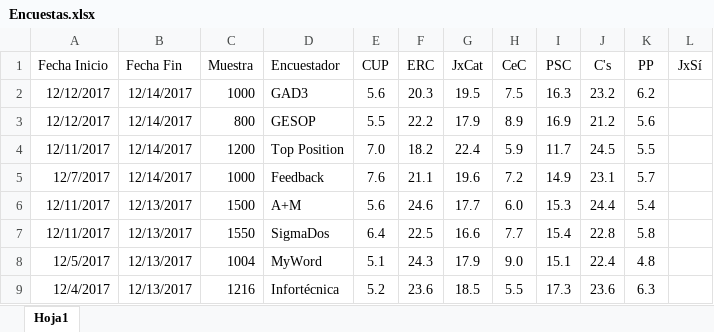
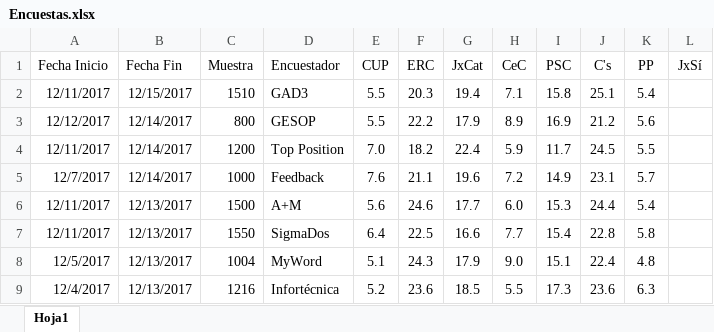
Before and after one commit to ChusCarro/1datomas, an Excel workbook: Cat21D/Encuestas.xlsx, sheet Hoja1, drawn as a sheet; only a part is shown; values as stored, in another font and other column widths than the file's, no borders; removed rows and columns are numbered as before the commit, all else as after; the diff names each change by its address in the sheet, - before the commit and + after, or states it on an @@ line.

```diff
--- a/Cat21D/Encuestas.xlsx (sheet Hoja1)
+++ b/Cat21D/Encuestas.xlsx (sheet Hoja1)
-row 2: 12/12/2017 | 12/14/2017 | 1000 | GAD3 | 5.6 | 20.3 | 19.5 | 7.5 | 16.3 | 23.2 | 6.2
+row 2: 12/11/2017 | 12/15/2017 | 1510 | GAD3 | 5.5 | 20.3 | 19.4 | 7.1 | 15.8 | 25.1 | 5.4
```
Also changed, not shown: 8 other files.
